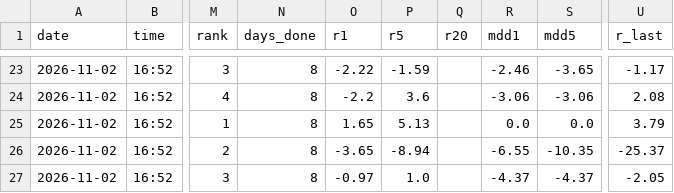
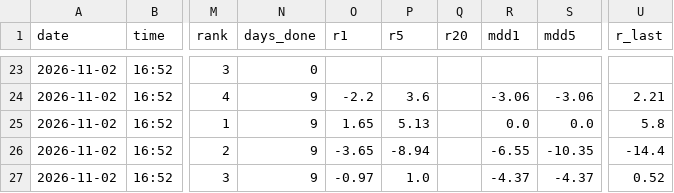
Before and after one commit to Joesung0719/pro-terminal, a CSV file: tracking/us_push_perf.csv, drawn as a sheet; only a part is shown, gaps mark what is left out; the diff covers the shown part only; the diff names each change by its address in the sheet, - before the commit and + after, or states it on an @@ line.

```diff
--- a/tracking/us_push_perf.csv
+++ b/tracking/us_push_perf.csv
-N23 (days_done): 8
+N23 (days_done): 0
-O23 (r1): -2.22
+O23 (r1): (empty)
-P23 (r5): -1.59
+P23 (r5): (empty)
-R23 (mdd1): -2.46
+R23 (mdd1): (empty)
-S23 (mdd5): -3.65
+S23 (mdd5): (empty)
-U23 (r_last): -1.17
+U23 (r_last): (empty)
-N24:N27 (days_done): 8
+N24:N27 (days_done): 9
-U24 (r_last): 2.08
+U24 (r_last): 2.21
-U25 (r_last): 3.79
+U25 (r_last): 5.8
-U26 (r_last): -25.37
+U26 (r_last): -14.4
-U27 (r_last): -2.05
+U27 (r_last): 0.52
```
Also changed, not shown: 46 edited cells elsewhere in this file, 1 other file.
